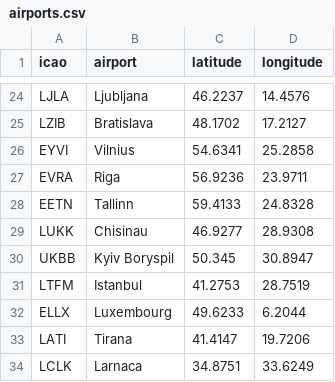
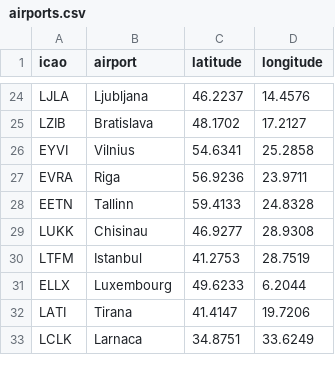
Before and after one commit to Janek0337/flight-analyzer, a CSV file: spark/airports.csv, drawn as a sheet; only a part is shown, gaps mark what is left out.

Commit message:
usuniecie kijowa z listy

```diff
--- a/spark/airports.csv
+++ b/spark/airports.csv
@@ -29,3 +29,2 @@ EETN,Tallinn,59.4133,24.8328
 LUKK,Chisinau,46.9277,28.9308
-UKBB,Kyiv Boryspil,50.345,30.8947
 LTFM,Istanbul,41.2753,28.7519
```
